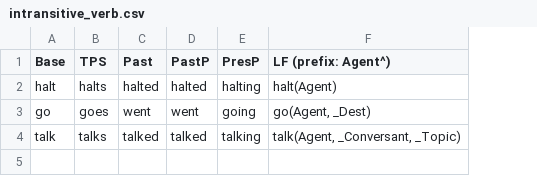
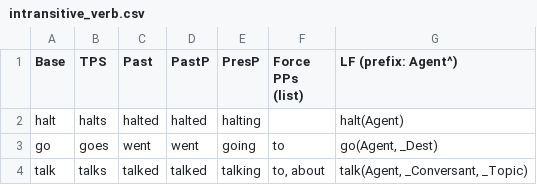
Before and after one commit to ianhorswill/MKULTRA, a CSV file: Assets/NL/intransitive_verb.csv, drawn as a sheet; the diff names each change by its address in the sheet, - before the commit and + after, or states it on an @@ line.

```diff
--- a/Assets/NL/intransitive_verb.csv
+++ b/Assets/NL/intransitive_verb.csv
+column F (Force PPs (list)), rows 3-4: to | to, about
```
Also changed, not shown: Assets/NL/transitive_verb.csv, 5 other files.
